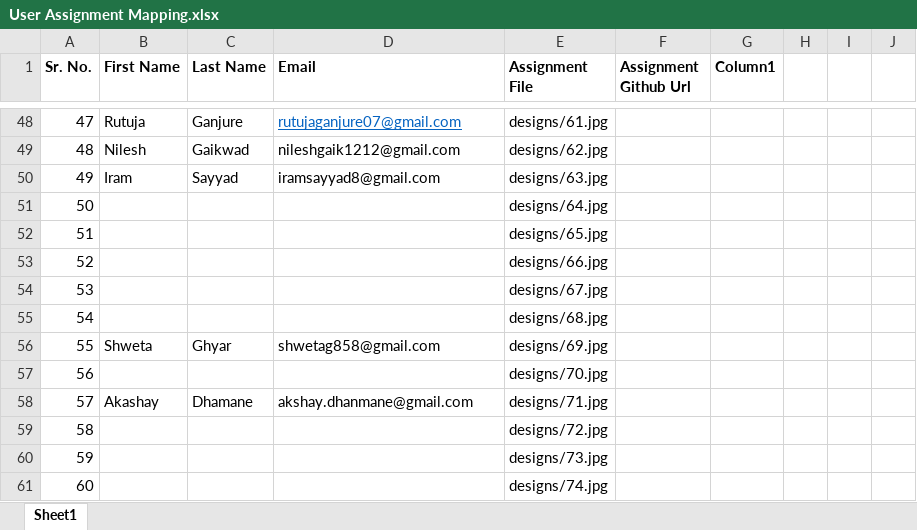
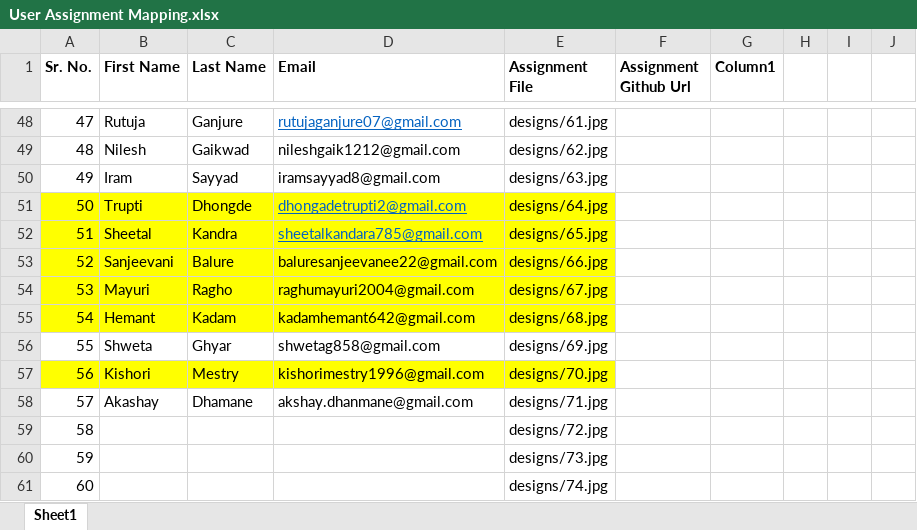
Before and after one commit to Apnasite/certificate-assignments, an Excel workbook: User Assignment Mapping.xlsx, sheet Sheet1, drawn as a sheet; only a part is shown, gaps mark what is left out; values as stored, in another font and other column widths than the file's, no borders; table styles not drawn; the diff names each change by its address in the sheet, - before the commit and + after, or states it on an @@ line.

Commit message:
assignments assigned

```diff
--- a/User Assignment Mapping.xlsx (sheet Sheet1)
+++ b/User Assignment Mapping.xlsx (sheet Sheet1)
-A51:E55 fill: none
+A51:E55 fill: #FFFF00
-B51 (First Name): (empty)
+B51 (First Name): Trupti
-C51 (Last Name): (empty)
+C51 (Last Name): Dhongde
-D51 (Email): (empty)
+D51 (Email): dhongadetrupti2@gmail.com
-B52 (First Name): (empty)
+B52 (First Name): Sheetal
-C52 (Last Name): (empty)
+C52 (Last Name): Kandra
-D52 (Email): (empty)
+D52 (Email): sheetalkandara785@gmail.com
-B53 (First Name): (empty)
+B53 (First Name): Sanjeevani
-C53 (Last Name): (empty)
+C53 (Last Name): Balure
-D53 (Email): (empty)
+D53 (Email): baluresanjeevanee22@gmail.com
-B54 (First Name): (empty)
+B54 (First Name): Mayuri
-C54 (Last Name): (empty)
+C54 (Last Name): Ragho
-D54 (Email): (empty)
+D54 (Email): raghumayuri2004@gmail.com
-B55 (First Name): (empty)
+B55 (First Name): Hemant
-C55 (Last Name): (empty)
+C55 (Last Name): Kadam
-D55 (Email): (empty)
+D55 (Email): kadamhemant642@gmail.com
-A57:E57 fill: none
+A57:E57 fill: #FFFF00
-B57 (First Name): (empty)
+B57 (First Name): Kishori
-C57 (Last Name): (empty)
+C57 (Last Name): Mestry
-D57 (Email): (empty)
+D57 (Email): kishorimestry1996@gmail.com
```
